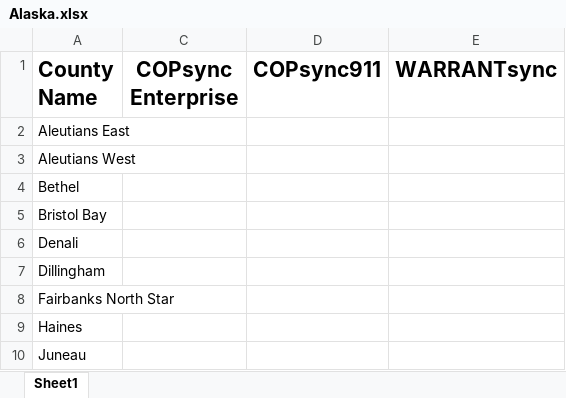
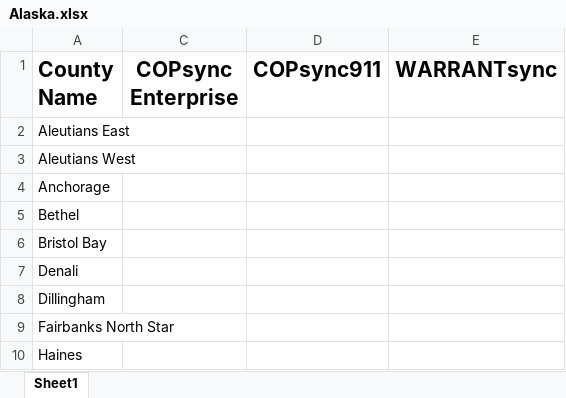
Before and after one commit to MakingSense/COPsync-Presence-Map, an Excel workbook: COPsyncPresenceMap.WPF/COPsyncMaps/Alaska/Alaska.xlsx, sheet Sheet1, drawn as a sheet; only a part is shown; the shorter side is filled out with more unchanged rows; values as stored, in another font and other column widths than the file's, no borders; the diff names each change by its address in the sheet, - before the commit and + after, or states it on an @@ line.

```diff
--- a/COPsyncPresenceMap.WPF/COPsyncMaps/Alaska/Alaska.xlsx (sheet Sheet1)
+++ b/COPsyncPresenceMap.WPF/COPsyncMaps/Alaska/Alaska.xlsx (sheet Sheet1)
+row 4: Anchorage
```
Also changed, not shown: hidden cells, COPsyncPresenceMap.WPF/COPsyncMaps/Arizona/Arizona.xlsx, COPsyncPresenceMap.WPF/COPsyncMaps/Massachusetts/Massachusetts.xlsx, 18 other files.
